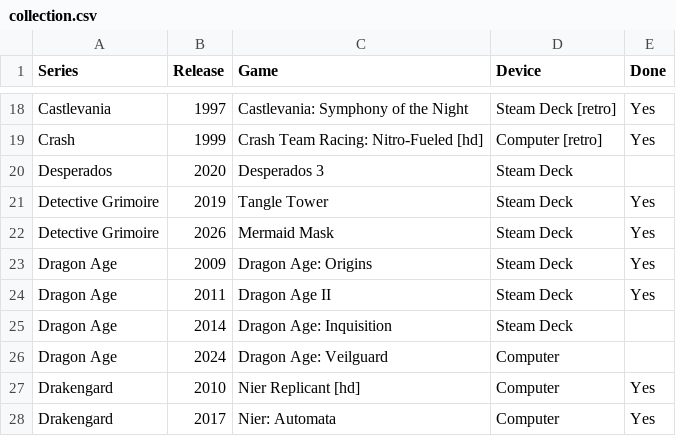
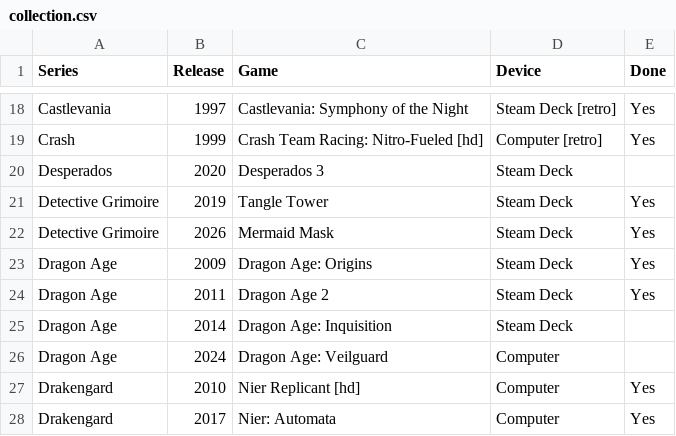
Before and after one commit to proletariado/proletariado.github.io, a CSV file: input/collection.csv, drawn as a sheet; only a part is shown, gaps mark what is left out.

Commit message:
Fix typo in Dragon Age II entry

```diff
--- a/input/collection.csv
+++ b/input/collection.csv
@@ -23,3 +23,3 @@ Detective Grimoire,2026,Mermaid Mask,Steam Deck,Yes
 Dragon Age,2009,Dragon Age: Origins,Steam Deck,Yes
-Dragon Age,2011,Dragon Age II,Steam Deck,Yes
+Dragon Age,2011,Dragon Age 2,Steam Deck,Yes
 Dragon Age,2014,Dragon Age: Inquisition,Steam Deck,
```
